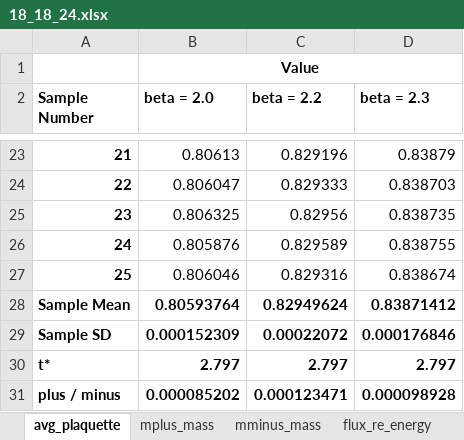
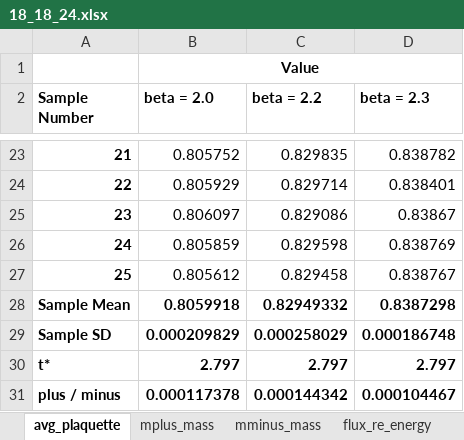
Before and after one commit to jngraham/latticeU1_3, an Excel workbook: data/summary/18_18_24.xlsx, sheet avg_plaquette, drawn as a sheet; only a part is shown, gaps mark what is left out; values as stored, in another font and other column widths than the file's, no borders; the diff covers the shown part only; the diff names each change by its address in the sheet, - before the commit and + after, or states it on an @@ line.

```diff
--- a/data/summary/18_18_24.xlsx (sheet avg_plaquette)
+++ b/data/summary/18_18_24.xlsx (sheet avg_plaquette)
-B23 (beta = 2.0): 0.80613
+B23 (beta = 2.0): 0.805752
-C23 (beta = 2.2): 0.829196
+C23 (beta = 2.2): 0.829835
-D23 (beta = 2.3): 0.83879
+D23 (beta = 2.3): 0.838782
-B24 (beta = 2.0): 0.806047
+B24 (beta = 2.0): 0.805929
-C24 (beta = 2.2): 0.829333
+C24 (beta = 2.2): 0.829714
-D24 (beta = 2.3): 0.838703
+D24 (beta = 2.3): 0.838401
-B25 (beta = 2.0): 0.806325
+B25 (beta = 2.0): 0.806097
-C25 (beta = 2.2): 0.82956
+C25 (beta = 2.2): 0.829086
-D25 (beta = 2.3): 0.838735
+D25 (beta = 2.3): 0.83867
-B26 (beta = 2.0): 0.805876
+B26 (beta = 2.0): 0.805859
-C26 (beta = 2.2): 0.829589
+C26 (beta = 2.2): 0.829598
-D26 (beta = 2.3): 0.838755
+D26 (beta = 2.3): 0.838769
-B27 (beta = 2.0): 0.806046
+B27 (beta = 2.0): 0.805612
-C27 (beta = 2.2): 0.829316
+C27 (beta = 2.2): 0.829458
-D27 (beta = 2.3): 0.838674
+D27 (beta = 2.3): 0.838767
-B28 (beta = 2.0): 0.80593764
+B28 (beta = 2.0): 0.8059918
-C28 (beta = 2.2): 0.82949624
+C28 (beta = 2.2): 0.82949332
-D28 (beta = 2.3): 0.83871412
+D28 (beta = 2.3): 0.8387298
-B29 (beta = 2.0): 0.000152309
+B29 (beta = 2.0): 0.000209829
-C29 (beta = 2.2): 0.00022072
+C29 (beta = 2.2): 0.000258029
-D29 (beta = 2.3): 0.000176846
+D29 (beta = 2.3): 0.000186748
-B31 (beta = 2.0): 0.000085202
+B31 (beta = 2.0): 0.000117378
-C31 (beta = 2.2): 0.000123471
+C31 (beta = 2.2): 0.000144342
-D31 (beta = 2.3): 0.000098928
+D31 (beta = 2.3): 0.000104467
```
Also changed, not shown: 60 edited cells elsewhere in this sheet, data/summary/22_22_36.xlsx, data/summary/28_28_40.xlsx, 46 other files.
